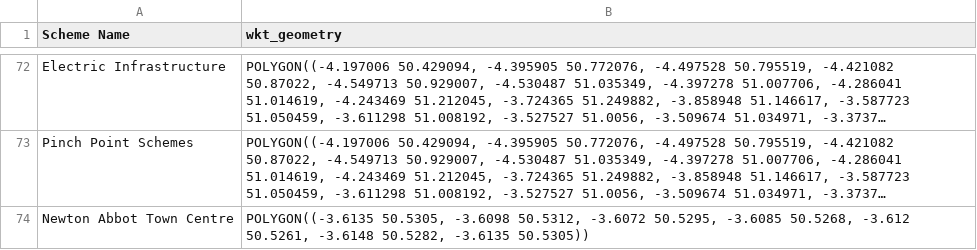
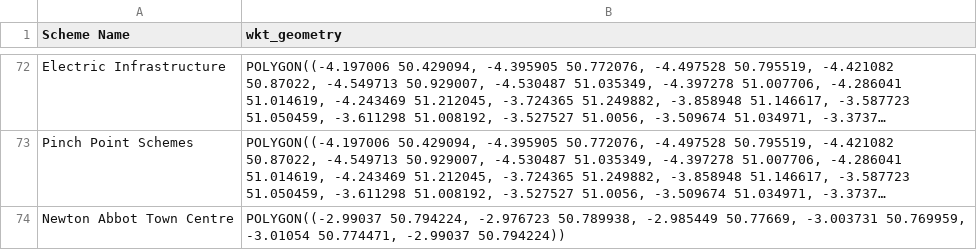
Before and after one commit to i-charizard/Devon-Azure-Map, a CSV file: schemeDetails/TCP_long lat_WKT_Polygon.csv, drawn as a sheet; only a part is shown, gaps mark what is left out; long unchanged cells end in …; the diff names each change by its address in the sheet, - before the commit and + after, or states it on an @@ line.

Commit message:
Daily WKT overwrite 2026-07-31T08:22:31.6139305Z

```diff
--- a/schemeDetails/TCP_long lat_WKT_Polygon.csv
+++ b/schemeDetails/TCP_long lat_WKT_Polygon.csv
-B74 (wkt_geometry): POLYGON((-3.6135 50.5305, -3.6098 50.5312, -3.6072 50.5295, -3.6085 50.5268, -3.612 50.5261, -3.6148 50.5282, -3.6135 50.5305))
+B74 (wkt_geometry): POLYGON((-2.99037 50.794224, -2.976723 50.789938, -2.985449 50.77669, -3.003731 50.769959, -3.01054 50.774471, -2.99037 50.794224))
```
